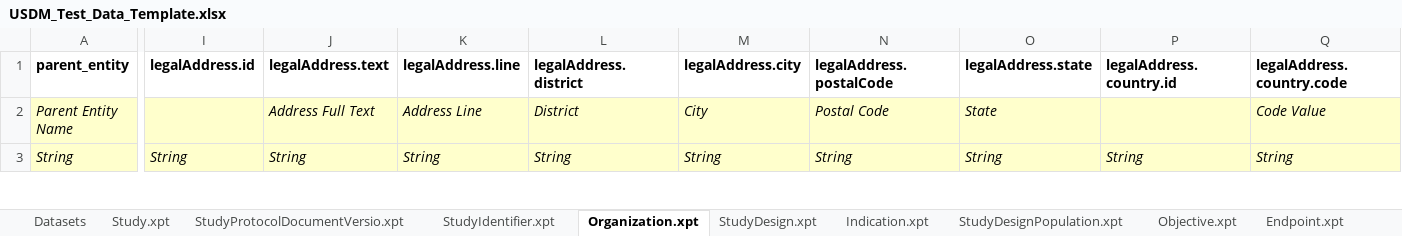
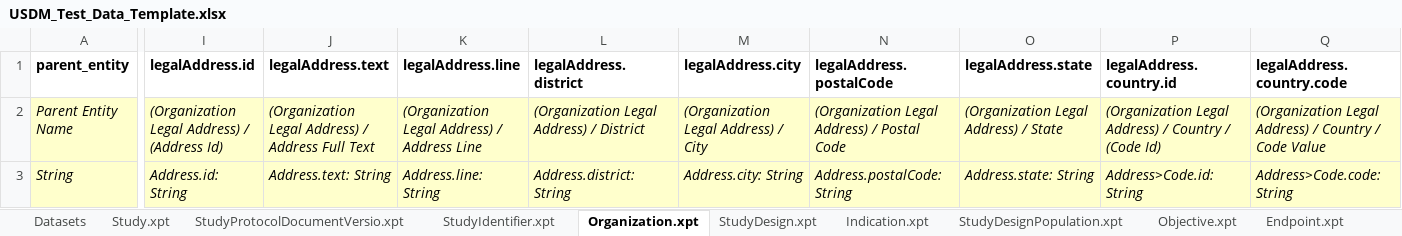
Before and after one commit to cdisc-org/ddf-core-poc, an Excel workbook: template-generator/USDM_Test_Data_Template.xlsx, sheet Organization.xpt, drawn as a sheet; only a part is shown, gaps mark what is left out; values as stored, in another font and other column widths than the file's, no borders; the diff covers the shown part only; the diff names each change by its address in the sheet, - before the commit and + after, or states it on an @@ line.

Commit message:
Multi-values and linked attribute details

```diff
--- a/template-generator/USDM_Test_Data_Template.xlsx (sheet Organization.xpt)
+++ b/template-generator/USDM_Test_Data_Template.xlsx (sheet Organization.xpt)
-I2 (legalAddress.id): (empty)
+I2 (legalAddress.id): (Organization Legal Address) / (Address Id)
-J2 (legalAddress.text): Address Full Text
+J2 (legalAddress.text): (Organization Legal Address) / Address Full Text
-K2 (legalAddress.line): Address Line
+K2 (legalAddress.line): (Organization Legal Address) / Address Line
-L2 (legalAddress.district): District
+L2 (legalAddress.district): (Organization Legal Address) / District
-M2 (legalAddress.city): City
+M2 (legalAddress.city): (Organization Legal Address) / City
-N2 (legalAddress.postalCode): Postal Code
+N2 (legalAddress.postalCode): (Organization Legal Address) / Postal Code
-O2 (legalAddress.state): State
+O2 (legalAddress.state): (Organization Legal Address) / State
-P2 (legalAddress.country.id): (empty)
+P2 (legalAddress.country.id): (Organization Legal Address) / Country / (Code Id)
-Q2 (legalAddress.country.code): Code Value
+Q2 (legalAddress.country.code): (Organization Legal Address) / Country / Code Value
-I3 (legalAddress.id): String
+I3 (legalAddress.id): Address.id: String
-J3 (legalAddress.text): String
+J3 (legalAddress.text): Address.text: String
-K3 (legalAddress.line): String
+K3 (legalAddress.line): Address.line: String
-L3 (legalAddress.district): String
+L3 (legalAddress.district): Address.district: String
-M3 (legalAddress.city): String
+M3 (legalAddress.city): Address.city: String
-N3 (legalAddress.postalCode): String
+N3 (legalAddress.postalCode): Address.postalCode: String
-O3 (legalAddress.state): String
+O3 (legalAddress.state): Address.state: String
-P3 (legalAddress.country.id): String
+P3 (legalAddress.country.id): Address>Code.id: String
-Q3 (legalAddress.country.code): String
+Q3 (legalAddress.country.code): Address>Code.code: String
```
Also changed, not shown: 34 edited cells elsewhere in this sheet, sheet AgentAdministration.xpt, sheet StudyIntervention.xpt, sheet StudyDesign.xpt, sheet StudyIdentifier.xpt, sheet Encounter.xpt, sheet StudyVersion.xpt, 41 more sheets, other sheet tabs, 1 other file.
